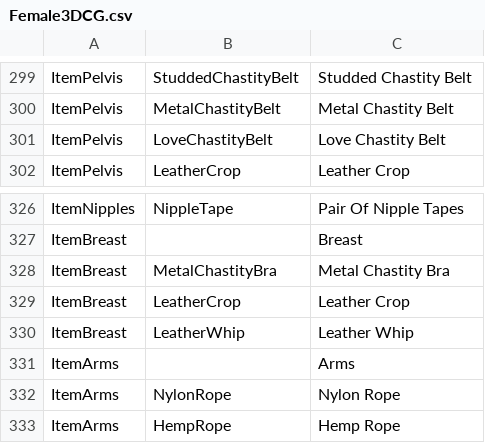
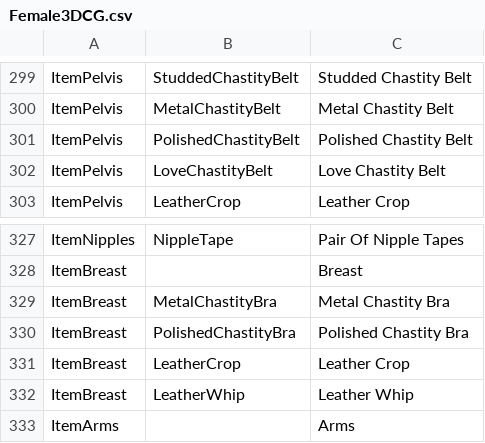
Before and after one commit to FeuertinKira/Bondage-College, a CSV file: BondageClub/Assets/Female3DCG/Female3DCG.csv, drawn as a sheet; only a part is shown, gaps mark what is left out; the shorter side is filled out with more unchanged rows.

Commit message:
-Added two more items (hah) and more Online Room Backgrounds
-Added new Polished Chastity Bra

-Added new Polished Chastity Belt

-Added three new Online Room Backgrounds

```diff
--- a/BondageClub/Assets/Female3DCG/Female3DCG.csv
+++ b/BondageClub/Assets/Female3DCG/Female3DCG.csv
@@ -300,2 +300,3 @@ ItemPelvis,StuddedChastityBelt,Studded Chastity Belt
 ItemPelvis,MetalChastityBelt,Metal Chastity Belt
+ItemPelvis,PolishedChastityBelt,Polished Chastity Belt
 ItemPelvis,LoveChastityBelt,Love Chastity Belt
@@ -328,2 +329,3 @@ ItemBreast,,Breast
 ItemBreast,MetalChastityBra,Metal Chastity Bra
+ItemBreast,PolishedChastityBra,Polished Chastity Bra
 ItemBreast,LeatherCrop,Leather Crop
```
Also changed, not shown: BondageClub/Screens/Online/ChatCreate/Text_ChatCreate.csv, 29 other files.
